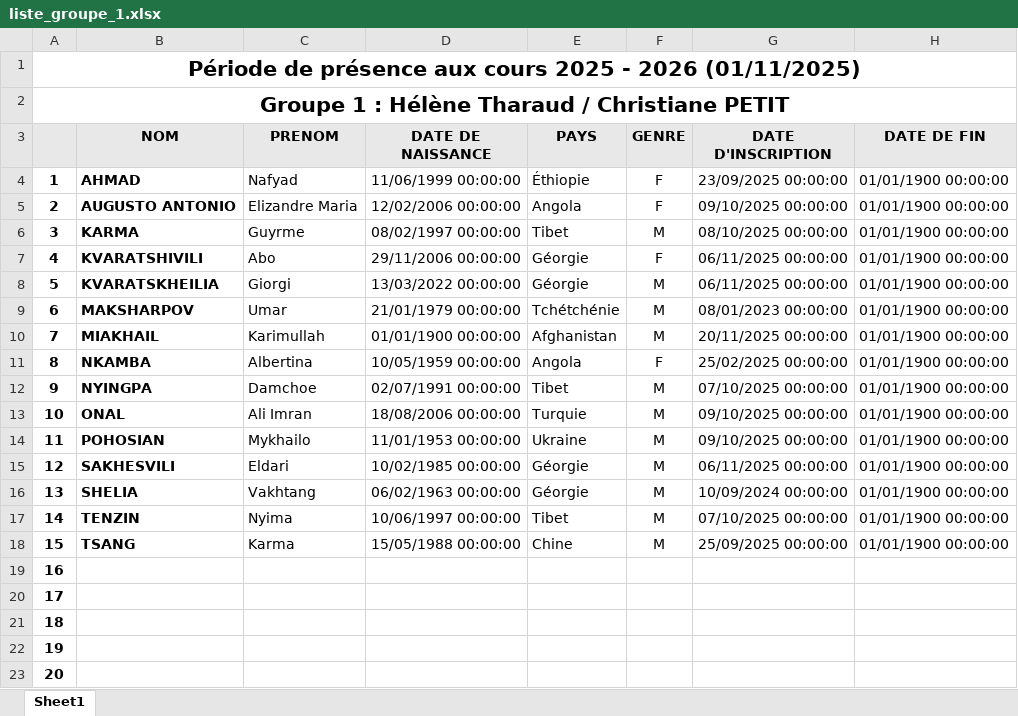
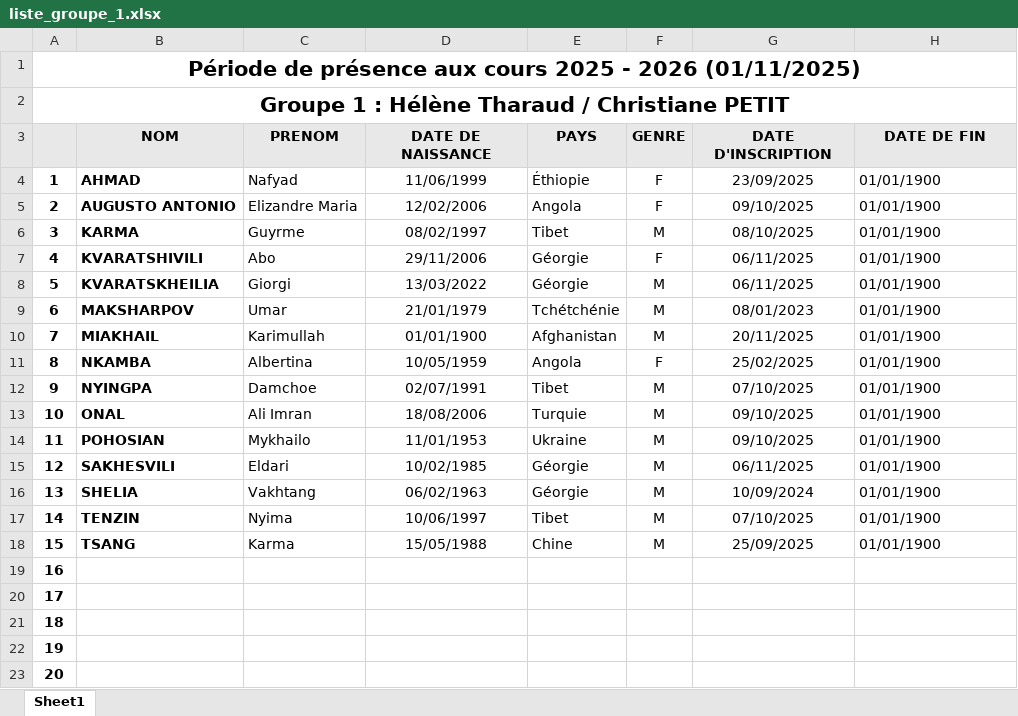
Before and after one commit to yves-22/ASTI, an Excel workbook: Excel/liste_groupe_1.xlsx, sheet Sheet1, drawn as a sheet; only a part is shown; values as stored, in another font and other column widths than the file's, no borders; the diff names each change by its address in the sheet, - before the commit and + after, or states it on an @@ line.

Commit message:
Commit automatique via PowerShell

```diff
--- a/Excel/liste_groupe_1.xlsx (sheet Sheet1)
+++ b/Excel/liste_groupe_1.xlsx (sheet Sheet1)
-D4 (DATE DE NAISSANCE): 11/06/1999 00:00:00
+D4 (DATE DE NAISSANCE): 11/06/1999
-G4 (DATE D'INSCRIPTION): 23/09/2025 00:00:00
+G4 (DATE D'INSCRIPTION): 23/09/2025
-H4:H18 (DATE DE FIN): 01/01/1900 00:00:00
+H4:H18 (DATE DE FIN): 01/01/1900
-D5 (DATE DE NAISSANCE): 12/02/2006 00:00:00
+D5 (DATE DE NAISSANCE): 12/02/2006
-G5 (DATE D'INSCRIPTION): 09/10/2025 00:00:00
+G5 (DATE D'INSCRIPTION): 09/10/2025
-D6 (DATE DE NAISSANCE): 08/02/1997 00:00:00
+D6 (DATE DE NAISSANCE): 08/02/1997
-G6 (DATE D'INSCRIPTION): 08/10/2025 00:00:00
+G6 (DATE D'INSCRIPTION): 08/10/2025
-D7 (DATE DE NAISSANCE): 29/11/2006 00:00:00
+D7 (DATE DE NAISSANCE): 29/11/2006
-G7:G8 (DATE D'INSCRIPTION): 06/11/2025 00:00:00
+G7:G8 (DATE D'INSCRIPTION): 06/11/2025
-D8 (DATE DE NAISSANCE): 13/03/2022 00:00:00
+D8 (DATE DE NAISSANCE): 13/03/2022
-D9 (DATE DE NAISSANCE): 21/01/1979 00:00:00
+D9 (DATE DE NAISSANCE): 21/01/1979
-G9 (DATE D'INSCRIPTION): 08/01/2023 00:00:00
+G9 (DATE D'INSCRIPTION): 08/01/2023
-D10 (DATE DE NAISSANCE): 01/01/1900 00:00:00
+D10 (DATE DE NAISSANCE): 01/01/1900
-G10 (DATE D'INSCRIPTION): 20/11/2025 00:00:00
+G10 (DATE D'INSCRIPTION): 20/11/2025
-D11 (DATE DE NAISSANCE): 10/05/1959 00:00:00
+D11 (DATE DE NAISSANCE): 10/05/1959
-G11 (DATE D'INSCRIPTION): 25/02/2025 00:00:00
+G11 (DATE D'INSCRIPTION): 25/02/2025
-D12 (DATE DE NAISSANCE): 02/07/1991 00:00:00
+D12 (DATE DE NAISSANCE): 02/07/1991
-G12 (DATE D'INSCRIPTION): 07/10/2025 00:00:00
+G12 (DATE D'INSCRIPTION): 07/10/2025
-D13 (DATE DE NAISSANCE): 18/08/2006 00:00:00
+D13 (DATE DE NAISSANCE): 18/08/2006
-G13:G14 (DATE D'INSCRIPTION): 09/10/2025 00:00:00
+G13:G14 (DATE D'INSCRIPTION): 09/10/2025
-D14 (DATE DE NAISSANCE): 11/01/1953 00:00:00
+D14 (DATE DE NAISSANCE): 11/01/1953
-D15 (DATE DE NAISSANCE): 10/02/1985 00:00:00
+D15 (DATE DE NAISSANCE): 10/02/1985
-G15 (DATE D'INSCRIPTION): 06/11/2025 00:00:00
+G15 (DATE D'INSCRIPTION): 06/11/2025
-D16 (DATE DE NAISSANCE): 06/02/1963 00:00:00
+D16 (DATE DE NAISSANCE): 06/02/1963
-G16 (DATE D'INSCRIPTION): 10/09/2024 00:00:00
+G16 (DATE D'INSCRIPTION): 10/09/2024
-D17 (DATE DE NAISSANCE): 10/06/1997 00:00:00
+D17 (DATE DE NAISSANCE): 10/06/1997
-G17 (DATE D'INSCRIPTION): 07/10/2025 00:00:00
+G17 (DATE D'INSCRIPTION): 07/10/2025
-D18 (DATE DE NAISSANCE): 15/05/1988 00:00:00
+D18 (DATE DE NAISSANCE): 15/05/1988
-G18 (DATE D'INSCRIPTION): 25/09/2025 00:00:00
+G18 (DATE D'INSCRIPTION): 25/09/2025
```
